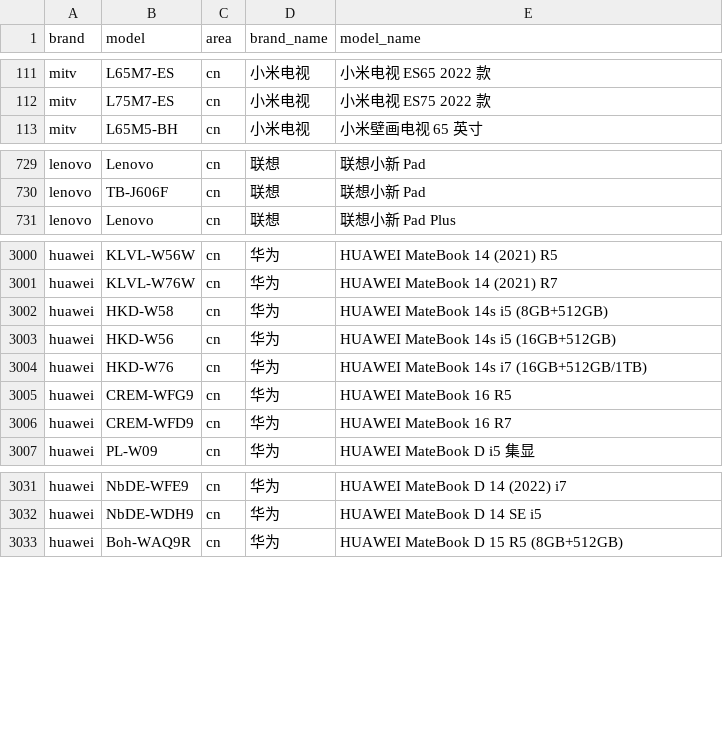
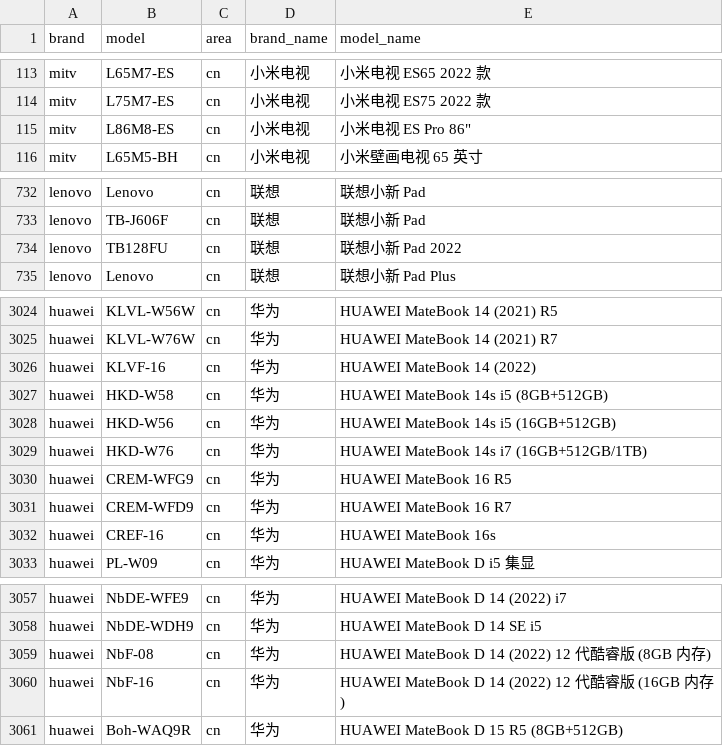
Before and after one commit to zhyi828/mobilemodels, a CSV file: brand_model.csv, drawn as a sheet; only a part is shown, gaps mark what is left out; the diff covers the shown part only; the diff names each change by its address in the sheet, - before the commit and + after, or states it on an @@ line.

```diff
--- a/brand_model.csv
+++ b/brand_model.csv
+row 115: mitv | L86M8-ES | cn | 小米电视 | 小米电视 ES Pro 86"
+row 734: lenovo | TB128FU | cn | 联想 | 联想小新 Pad 2022
+row 3026: huawei | KLVF-16 | cn | 华为 | HUAWEI MateBook 14 (2022)
+row 3032: huawei | CREF-16 | cn | 华为 | HUAWEI MateBook 16s
+row 3059: huawei | NbF-08 | cn | 华为 | HUAWEI MateBook D 14 (2022) 12 代酷睿版 (8GB 内存)
+row 3060: huawei | NbF-16 | cn | 华为 | HUAWEI MateBook D 14 (2022) 12 代酷睿版 (16GB 内存)
```
Also changed, not shown: 23 added rows and 4 moved rows elsewhere in this file, 1 other file.
